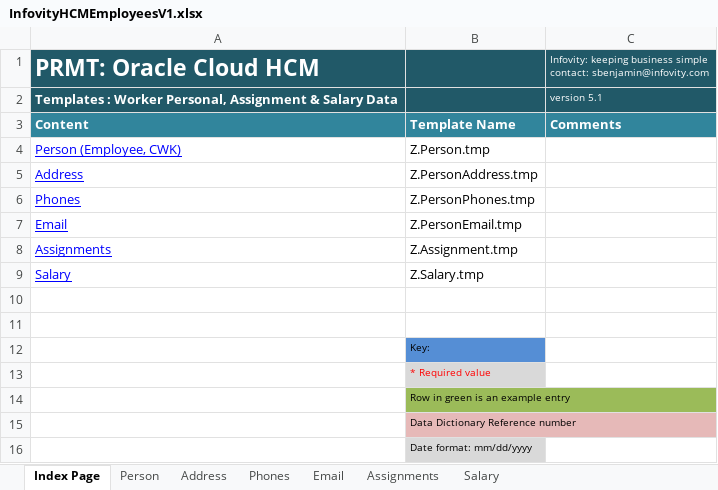
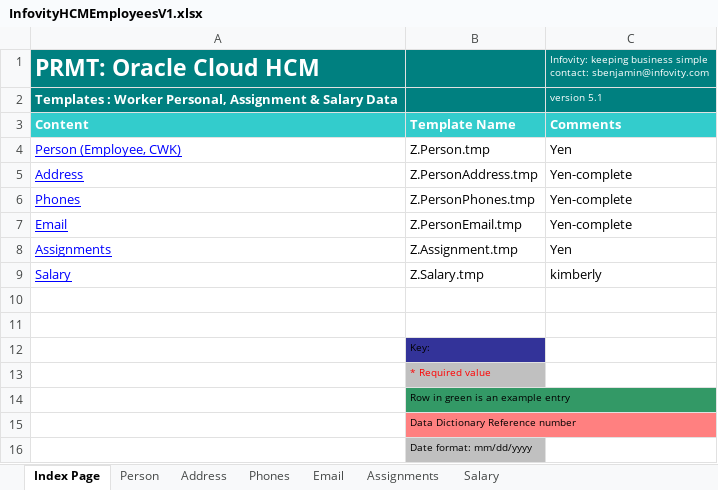
Before and after one commit to infovity/CloudDM, an Excel workbook: Fusion/ETL/Customers/Common/HCM/WorkStructuresMigration/WorkStructure_IFTY_V1_FUSN_R7/data-in/FBL/InfovityHCMEmployeesV1.xlsx, sheet Index Page, drawn as a sheet; values as stored, in another font and other column widths than the file's, no borders; the diff names each change by its address in the sheet, - before the commit and + after, or states it on an @@ line.

```diff
--- a/Fusion/ETL/Customers/Common/HCM/WorkStructuresMigration/WorkStructure_IFTY_V1_FUSN_R7/data-in/FBL/InfovityHCMEmployeesV1.xlsx (sheet Index Page)
+++ b/Fusion/ETL/Customers/Common/HCM/WorkStructuresMigration/WorkStructure_IFTY_V1_FUSN_R7/data-in/FBL/InfovityHCMEmployeesV1.xlsx (sheet Index Page)
-A1:C2 fill: #215968
+A1:C2 fill: #008080
-A3:C3 fill: #31859C
+A3:C3 fill: #33CCCC
-C4: (empty)
+C4: Yen
-C5:C7: (empty)
+C5:C7: Yen-complete
-C8: (empty)
+C8: Yen
-C9: (empty)
+C9: kimberly
-B12 fill: #558ED5
+B12 fill: #333399
-B13 fill: #D9D9D9
+B13 fill: #C0C0C0
-B14 fill: #9BBB59
+B14 fill: #339966
-B15 fill: #E6B9B8
+B15 fill: #FF8080
-B16 fill: #D9D9D9
+B16 fill: #C0C0C0
```
Also changed, not shown: sheet Assignments, sheet Person, sheet Phones, sheet Address, sheet Email, sheet Salary, Fusion/ETL/Customers/Common/HCM/WorkStructuresMigration/WorkStructure_IFTY_V1_FUSN_R7/data-in/InfovityHCMEmployeesV1.xlsx, 3 other files.
